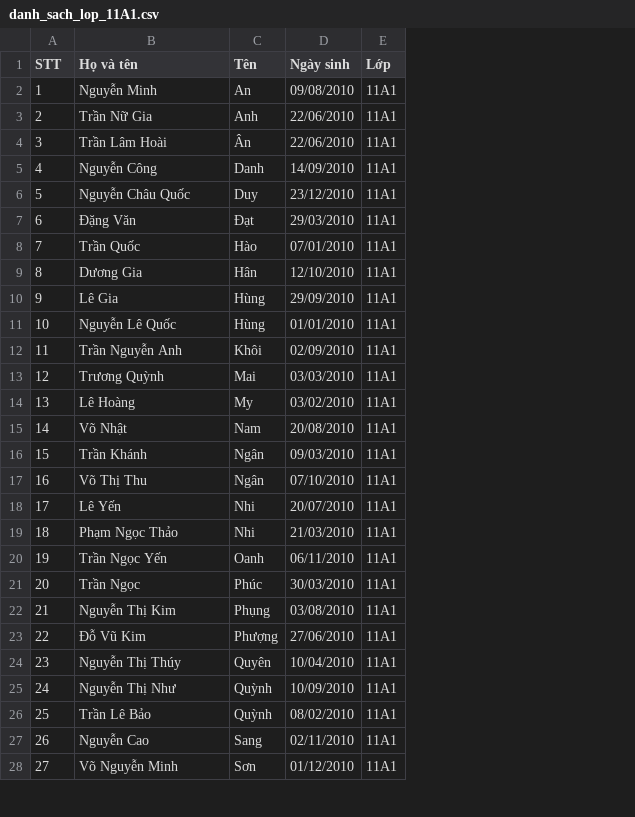
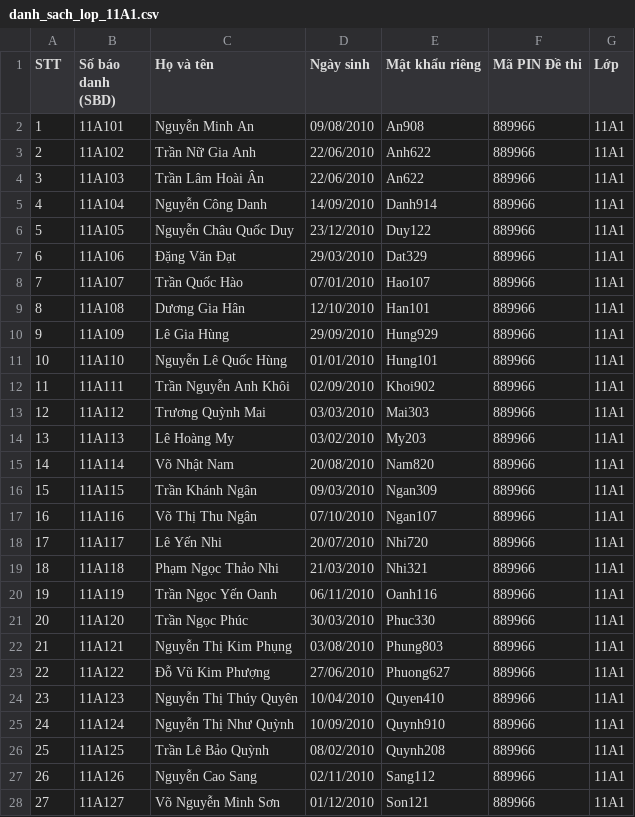
Before and after one commit to vynguyen-gif/hoa-hoc-thpt-giam-sat, a CSV file: sample_data/danh_sach_lop_11A1.csv, drawn as a sheet; only a part is shown; removed rows and columns are numbered as before the commit, all else as after; the diff covers the shown part only; the diff names each change by its address in the sheet, - before the commit and + after, or states it on an @@ line.

```diff
--- a/sample_data/danh_sach_lop_11A1.csv
+++ b/sample_data/danh_sach_lop_11A1.csv
+column B (Số báo danh (SBD)), rows 2-28: 11A101 | 11A102 | 11A103 | 11A104 | 11A105 | 11A106 | 11A107 | 11A108 | 11A109 | 11A110 | 11A111 | 11A112 | 11A113 | 11A114 | 11A115 | 11A116 | 11A117 | 11A118 | 11A119 | 11A120 | 11A121 | 11A122 | 11A123 | 11A124 | 11A125 | 11A126 | 11A127
-column C (Tên), rows 2-28: An | Anh | Ân | Danh | Duy | Đạt | Hào | Hân | Hùng | Hùng | Khôi | Mai | My | Nam | Ngân | Ngân | Nhi | Nhi | Oanh | Phúc | Phụng | Phượng | Quyên | Quỳnh | Quỳnh | Sang | Sơn
+column E (Mật khẩu riêng), rows 2-28: An908 | Anh622 | An622 | Danh914 | Duy122 | Dat329 | Hao107 | Han101 | Hung929 | Hung101 | Khoi902 | Mai303 | My203 | Nam820 | Ngan309 | Ngan107 | Nhi720 | Nhi321 | Oanh116 | Phuc330 | Phung803 | Phuong627 | Quyen410 | Quynh910 | Quynh208 | Sang112 | Son121
+column F (Mã PIN Đề thi), rows 2-28: all 889966
-C2 (Họ và tên): Nguyễn Minh
+C2 (Họ và tên): Nguyễn Minh An
-C3 (Họ và tên): Trần Nữ Gia
+C3 (Họ và tên): Trần Nữ Gia Anh
-C4 (Họ và tên): Trần Lâm Hoài
+C4 (Họ và tên): Trần Lâm Hoài Ân
-C5 (Họ và tên): Nguyễn Công
+C5 (Họ và tên): Nguyễn Công Danh
-C6 (Họ và tên): Nguyễn Châu Quốc
+C6 (Họ và tên): Nguyễn Châu Quốc Duy
-C7 (Họ và tên): Đặng Văn
+C7 (Họ và tên): Đặng Văn Đạt
-C8 (Họ và tên): Trần Quốc
+C8 (Họ và tên): Trần Quốc Hào
-C9 (Họ và tên): Dương Gia
+C9 (Họ và tên): Dương Gia Hân
-C10 (Họ và tên): Lê Gia
+C10 (Họ và tên): Lê Gia Hùng
-C11 (Họ và tên): Nguyễn Lê Quốc
+C11 (Họ và tên): Nguyễn Lê Quốc Hùng
-C12 (Họ và tên): Trần Nguyễn Anh
+C12 (Họ và tên): Trần Nguyễn Anh Khôi
-C13 (Họ và tên): Trương Quỳnh
+C13 (Họ và tên): Trương Quỳnh Mai
-C14 (Họ và tên): Lê Hoàng
+C14 (Họ và tên): Lê Hoàng My
-C15 (Họ và tên): Võ Nhật
+C15 (Họ và tên): Võ Nhật Nam
-C16 (Họ và tên): Trần Khánh
+C16 (Họ và tên): Trần Khánh Ngân
-C17 (Họ và tên): Võ Thị Thu
+C17 (Họ và tên): Võ Thị Thu Ngân
-C18 (Họ và tên): Lê Yến
+C18 (Họ và tên): Lê Yến Nhi
-C19 (Họ và tên): Phạm Ngọc Thảo
+C19 (Họ và tên): Phạm Ngọc Thảo Nhi
-C20 (Họ và tên): Trần Ngọc Yến
+C20 (Họ và tên): Trần Ngọc Yến Oanh
-C21 (Họ và tên): Trần Ngọc
+C21 (Họ và tên): Trần Ngọc Phúc
-C22 (Họ và tên): Nguyễn Thị Kim
+C22 (Họ và tên): Nguyễn Thị Kim Phụng
-C23 (Họ và tên): Đỗ Vũ Kim
+C23 (Họ và tên): Đỗ Vũ Kim Phượng
-C24 (Họ và tên): Nguyễn Thị Thúy
+C24 (Họ và tên): Nguyễn Thị Thúy Quyên
-C25 (Họ và tên): Nguyễn Thị Như
+C25 (Họ và tên): Nguyễn Thị Như Quỳnh
-C26 (Họ và tên): Trần Lê Bảo
+C26 (Họ và tên): Trần Lê Bảo Quỳnh
-C27 (Họ và tên): Nguyễn Cao
+C27 (Họ và tên): Nguyễn Cao Sang
-C28 (Họ và tên): Võ Nguyễn Minh
+C28 (Họ và tên): Võ Nguyễn Minh Sơn
```
Also changed, not shown: 14 edited cells elsewhere in this file, 6 other files.
